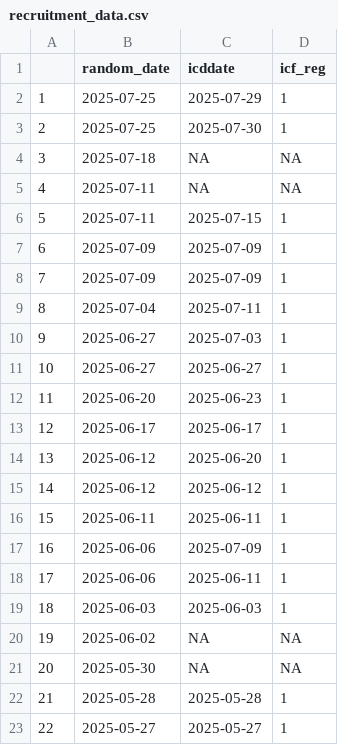
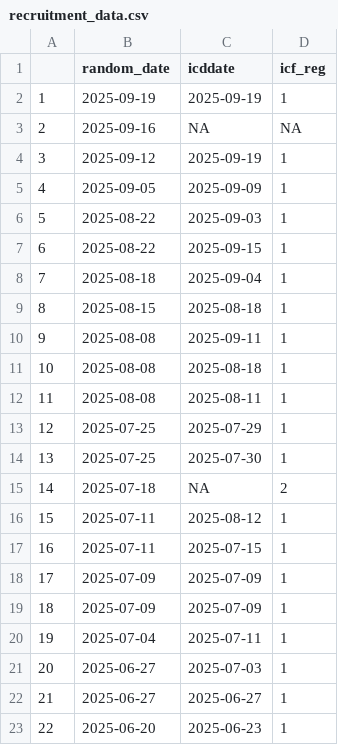
Before and after one commit to scjohannes/LIQPLAT-Website, a CSV file: recruitment/data/recruitment_data.csv, drawn as a sheet; only a part is shown; the shorter side is filled out with more unchanged rows; addresses are those after the commit; the diff names each change by its address in the sheet, - before the commit and + after, or states it on an @@ line.

Commit message:
modified:   _freeze/recruitment/index/execute-results/html.json 	modified:   docs/recruitment/index.html 	renamed:    recruitment/index_files/figure-html/fig-1-1.svg -> docs/recruitment/index_files/figure-html/fig-1-1.svg 	modified:   docs/search.json 	modified:   recruitment/data/recruitment_data.csv

```diff
--- a/recruitment/data/recruitment_data.csv
+++ b/recruitment/data/recruitment_data.csv
+row 2: 1 | 2025-09-19 | 2025-09-19 | 1
+row 3: 2 | 2025-09-16 | NA | NA
+row 4: 3 | 2025-09-12 | 2025-09-19 | 1
+row 5: 4 | 2025-09-05 | 2025-09-09 | 1
+row 6: 5 | 2025-08-22 | 2025-09-03 | 1
+row 7: 6 | 2025-08-22 | 2025-09-15 | 1
+row 8: 7 | 2025-08-18 | 2025-09-04 | 1
+row 9: 8 | 2025-08-15 | 2025-08-18 | 1
+row 10: 9 | 2025-08-08 | 2025-09-11 | 1
+row 11: 10 | 2025-08-08 | 2025-08-18 | 1
+row 12: 11 | 2025-08-08 | 2025-08-11 | 1
@@ column A renumbered from row 13 down @@
-D15 (icf_reg): NA
+D15 (icf_reg): 2
-C16 (icddate): NA
+C16 (icddate): 2025-08-12
-D16 (icf_reg): NA
+D16 (icf_reg): 1
```
Also changed, not shown: 4 other files.
